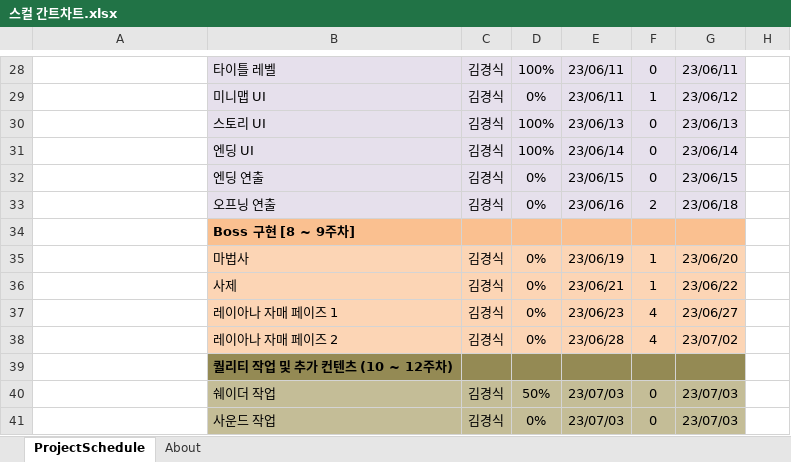
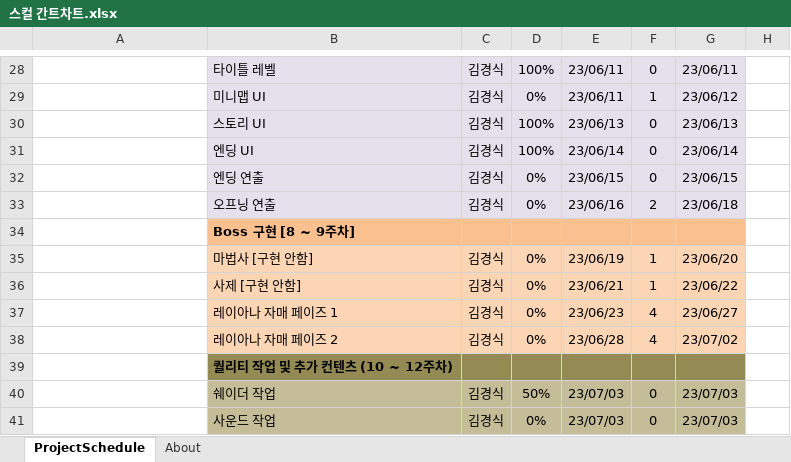
Before and after one commit to rudtlrdl96/DirecX_KKS, an Excel workbook: Project/Doc/스컬 간트차트.xlsx, sheet ProjectSchedule, drawn as a sheet; only a part is shown, gaps mark what is left out; values as stored, in another font and other column widths than the file's, no borders; conditional formats not drawn; the diff names each change by its address in the sheet, - before the commit and + after, or states it on an @@ line.

```diff
--- a/Project/Doc/스컬 간트차트.xlsx (sheet ProjectSchedule)
+++ b/Project/Doc/스컬 간트차트.xlsx (sheet ProjectSchedule)
-B35: 마법사
+B35: 마법사 [구현 안함]
-B36: 사제
+B36: 사제 [구현 안함]
```
Also changed, not shown: 44 other files.
